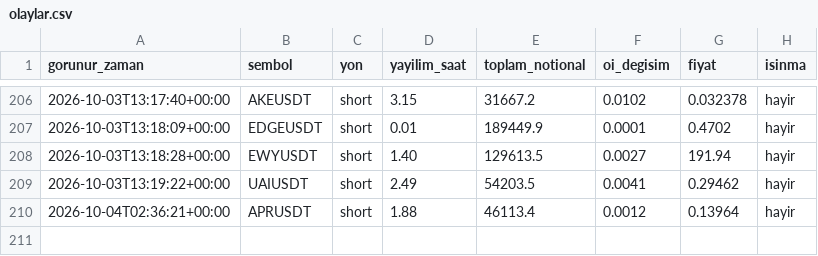
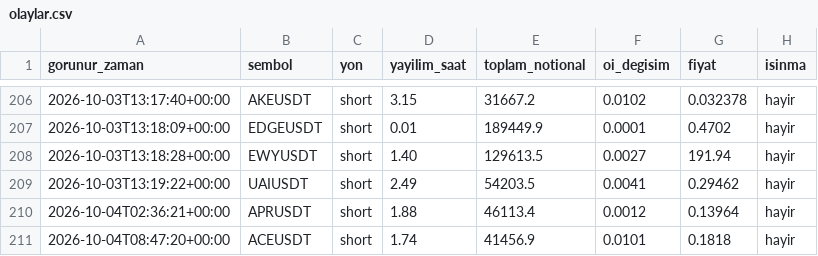
Before and after one commit to varmlx26/balina-dedektor, a CSV file: olaylar.csv, drawn as a sheet; only a part is shown, gaps mark what is left out; the diff names each change by its address in the sheet, - before the commit and + after, or states it on an @@ line.

```diff
--- a/olaylar.csv
+++ b/olaylar.csv
+row 211: 2026-10-04T08:47:20+00:00 | ACEUSDT | short | 1.74 | 41456.9 | 0.0101 | 0.1818 | hayir
```
Also changed, not shown: 2 other files.
